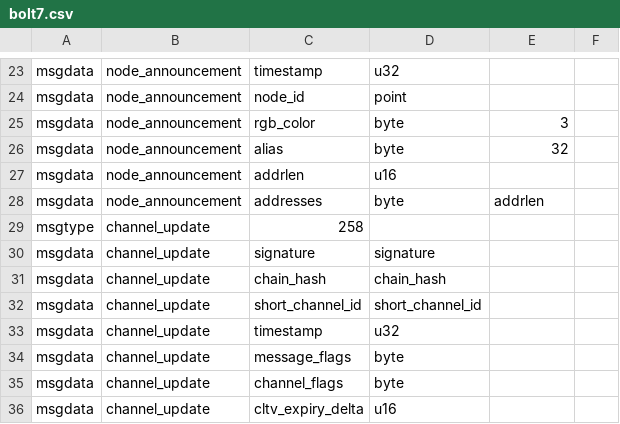
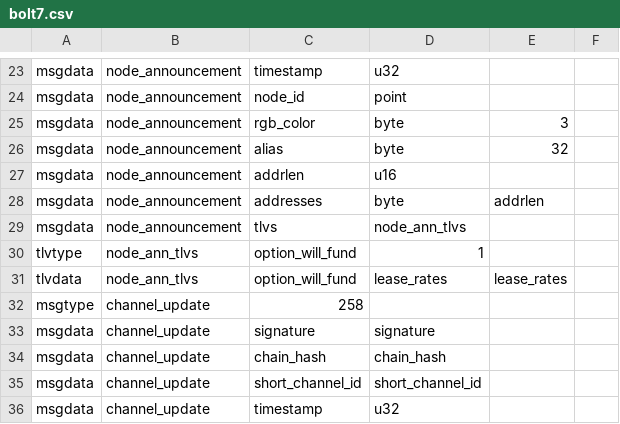
Before and after one commit to tareknaser/cln4rust, a CSV file: gossip_map/spec/bolt7.csv, drawn as a sheet; only a part is shown, gaps mark what is left out; the shorter side is filled out with more unchanged rows.

Commit message:
map: generate the bolt7 from the patch
Signed-off-by: Vincenzo Palazzo <vincenzopalazzodev@gmail.com>

```diff
--- a/gossip_map/spec/bolt7.csv
+++ b/gossip_map/spec/bolt7.csv
@@ -28,2 +28,5 @@ msgdata,node_announcement,addrlen,u16,
 msgdata,node_announcement,addresses,byte,addrlen
+msgdata,node_announcement,tlvs,node_ann_tlvs,
+tlvtype,node_ann_tlvs,option_will_fund,1
+tlvdata,node_ann_tlvs,option_will_fund,lease_rates,lease_rates,
 msgtype,channel_update,258
```
Also changed, not shown: 1 other file.
